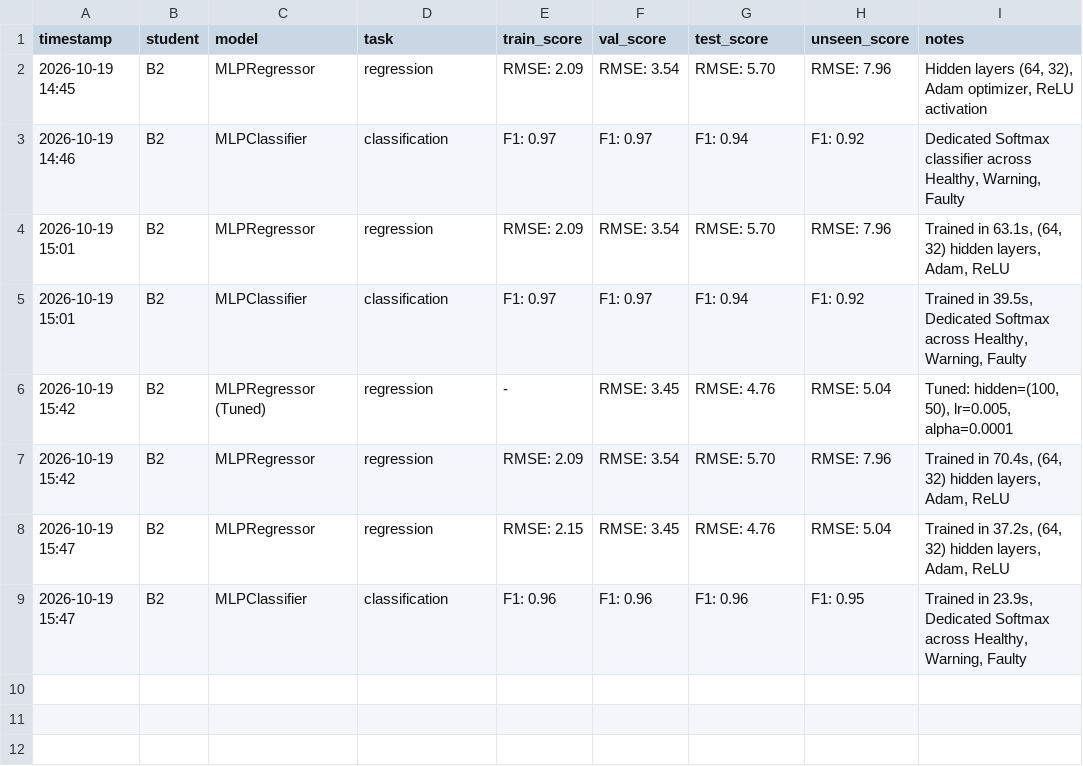
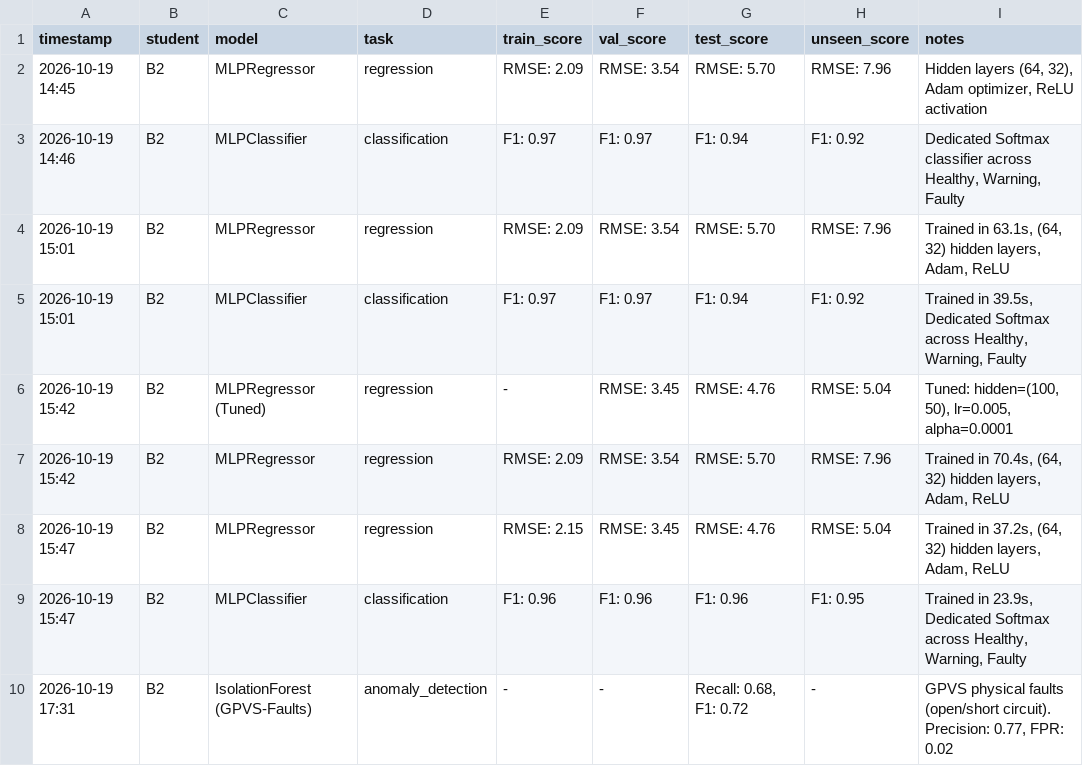
Before and after one commit to Veershah611/InvertML, a CSV file: results/results.csv, drawn as a sheet; the diff names each change by its address in the sheet, - before the commit and + after, or states it on an @@ line.

Commit message:
feat(b2): implement Task 5 Isolation Forest anomaly detection on GPVS-Faults benchmark

```diff
--- a/results/results.csv
+++ b/results/results.csv
+row 10: 2026-10-19 17:31 | B2 | IsolationForest (GPVS-Faults) | anomaly_detection | - | - | Recall: 0.68, F1: 0.72 | - | GPVS physical faults (open/short circuit). Precision: 0.77, FPR: 0.02
```
Also changed, not shown: 2 other files.
